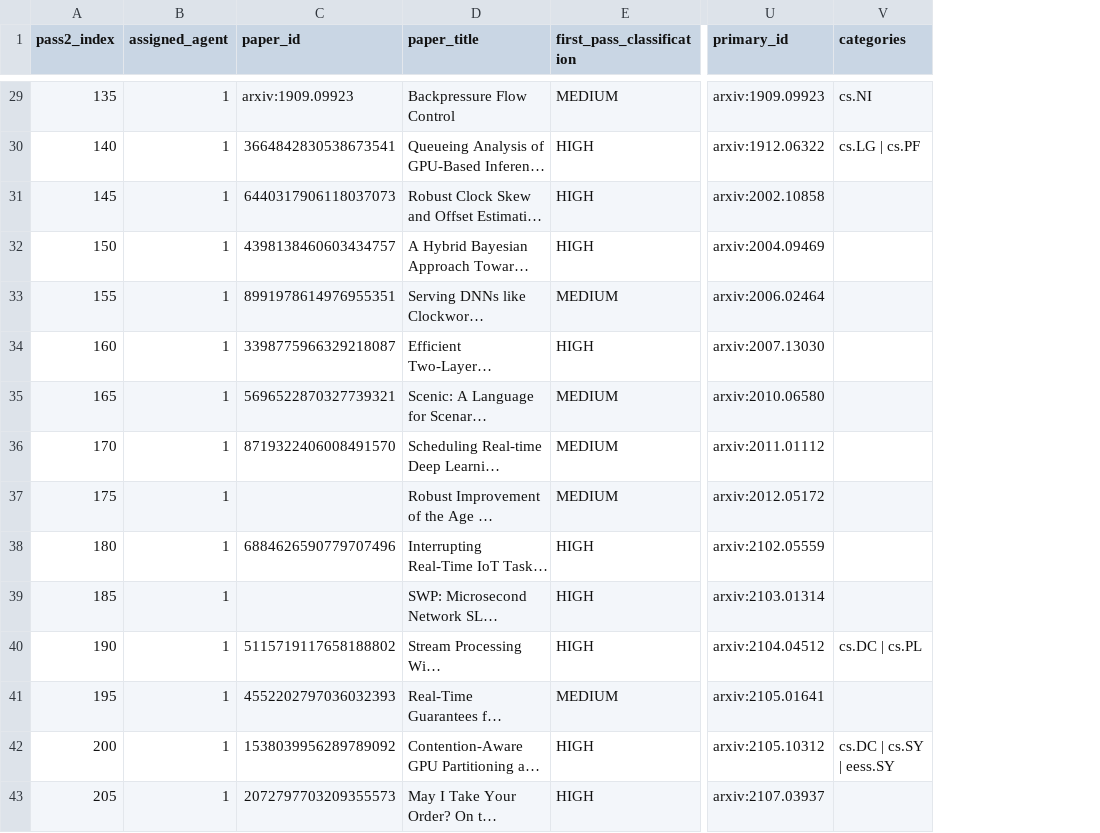
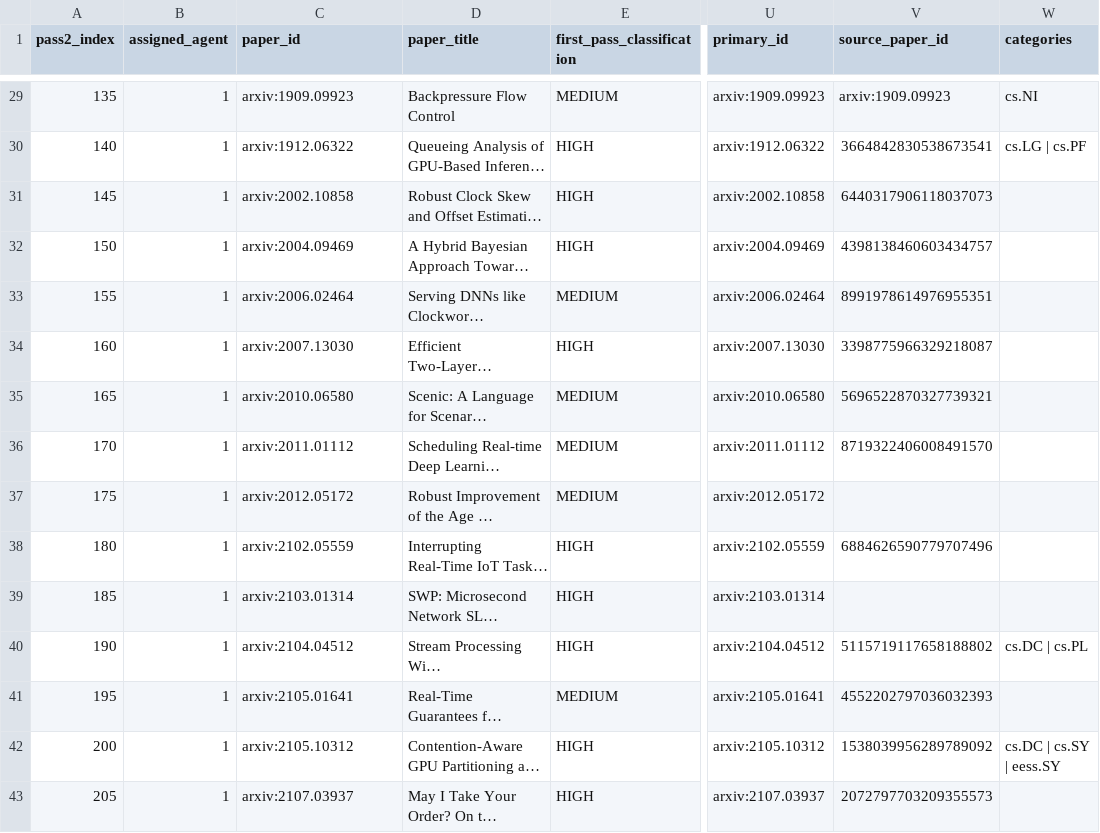
Before and after one commit to MugiZer/reflex, a CSV file: pass2/assignments/program-b/b-01.csv, drawn as a sheet; only a part is shown, gaps mark what is left out; long unchanged cells end in …; the diff covers the shown part only; the diff names each change by its address in the sheet, - before the commit and + after, or states it on an @@ line.

```diff
--- a/pass2/assignments/program-b/b-01.csv
+++ b/pass2/assignments/program-b/b-01.csv
+column V (source_paper_id), rows 29-43: arxiv:1909.09923 | 3664842830538673541 | 6440317906118037073 | 4398138460603434757 | 8991978614976955351 | 3398775966329218087 | 5696522870327739321 | 8719322406008491570 |  | 6884626590779707496 |  | 5115719117658188802 | 4552202797036032393 | 1538039956289789092 | 2072797703209355573
-C30 (paper_id): 3664842830538673541
+C30 (paper_id): arxiv:1912.06322
-C31 (paper_id): 6440317906118037073
+C31 (paper_id): arxiv:2002.10858
-C32 (paper_id): 4398138460603434757
+C32 (paper_id): arxiv:2004.09469
-C33 (paper_id): 8991978614976955351
+C33 (paper_id): arxiv:2006.02464
-C34 (paper_id): 3398775966329218087
+C34 (paper_id): arxiv:2007.13030
-C35 (paper_id): 5696522870327739321
+C35 (paper_id): arxiv:2010.06580
-C36 (paper_id): 8719322406008491570
+C36 (paper_id): arxiv:2011.01112
-C37 (paper_id): (empty)
+C37 (paper_id): arxiv:2012.05172
-C38 (paper_id): 6884626590779707496
+C38 (paper_id): arxiv:2102.05559
-C39 (paper_id): (empty)
+C39 (paper_id): arxiv:2103.01314
-C40 (paper_id): 5115719117658188802
+C40 (paper_id): arxiv:2104.04512
-C41 (paper_id): 4552202797036032393
+C41 (paper_id): arxiv:2105.01641
-C42 (paper_id): 1538039956289789092
+C42 (paper_id): arxiv:2105.10312
-C43 (paper_id): 2072797703209355573
+C43 (paper_id): arxiv:2107.03937
```
Also changed, not shown: 121 edited cells elsewhere in this file, pass2/assignments/program-b/b-02.csv, pass2/assignments/program-b/b-03.csv, 4 other files.
